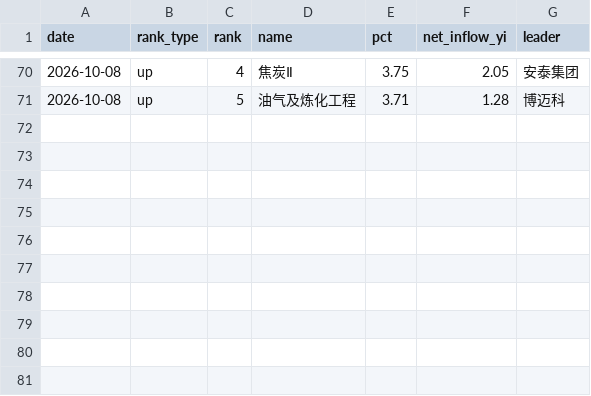
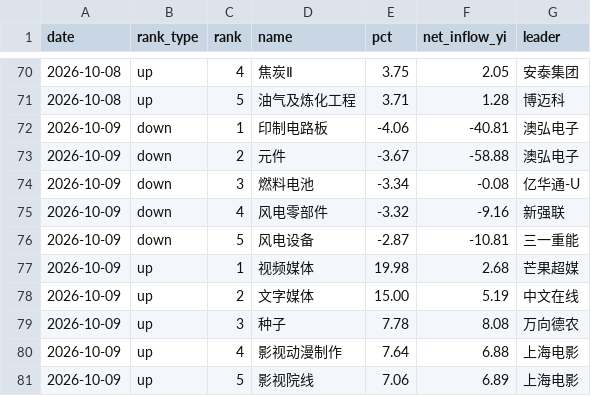
Before and after one commit to ychenfen/a-share-daily, a CSV file: data/sectors.csv, drawn as a sheet; only a part is shown, gaps mark what is left out; the diff names each change by its address in the sheet, - before the commit and + after, or states it on an @@ line.

```diff
--- a/data/sectors.csv
+++ b/data/sectors.csv
+row 72: 2026-10-09 | down | 1 | 印制电路板 | -4.06 | -40.81 | 澳弘电子
+row 73: 2026-10-09 | down | 2 | 元件 | -3.67 | -58.88 | 澳弘电子
+row 74: 2026-10-09 | down | 3 | 燃料电池 | -3.34 | -0.08 | 亿华通-U
+row 75: 2026-10-09 | down | 4 | 风电零部件 | -3.32 | -9.16 | 新强联
+row 76: 2026-10-09 | down | 5 | 风电设备 | -2.87 | -10.81 | 三一重能
+row 77: 2026-10-09 | up | 1 | 视频媒体 | 19.98 | 2.68 | 芒果超媒
+row 78: 2026-10-09 | up | 2 | 文字媒体 | 15.00 | 5.19 | 中文在线
+row 79: 2026-10-09 | up | 3 | 种子 | 7.78 | 8.08 | 万向德农
+row 80: 2026-10-09 | up | 4 | 影视动漫制作 | 7.64 | 6.88 | 上海电影
+row 81: 2026-10-09 | up | 5 | 影视院线 | 7.06 | 6.89 | 上海电影
```
Also changed, not shown: data/2026.csv, data/pulses/2026-10.csv, 14 other files.
